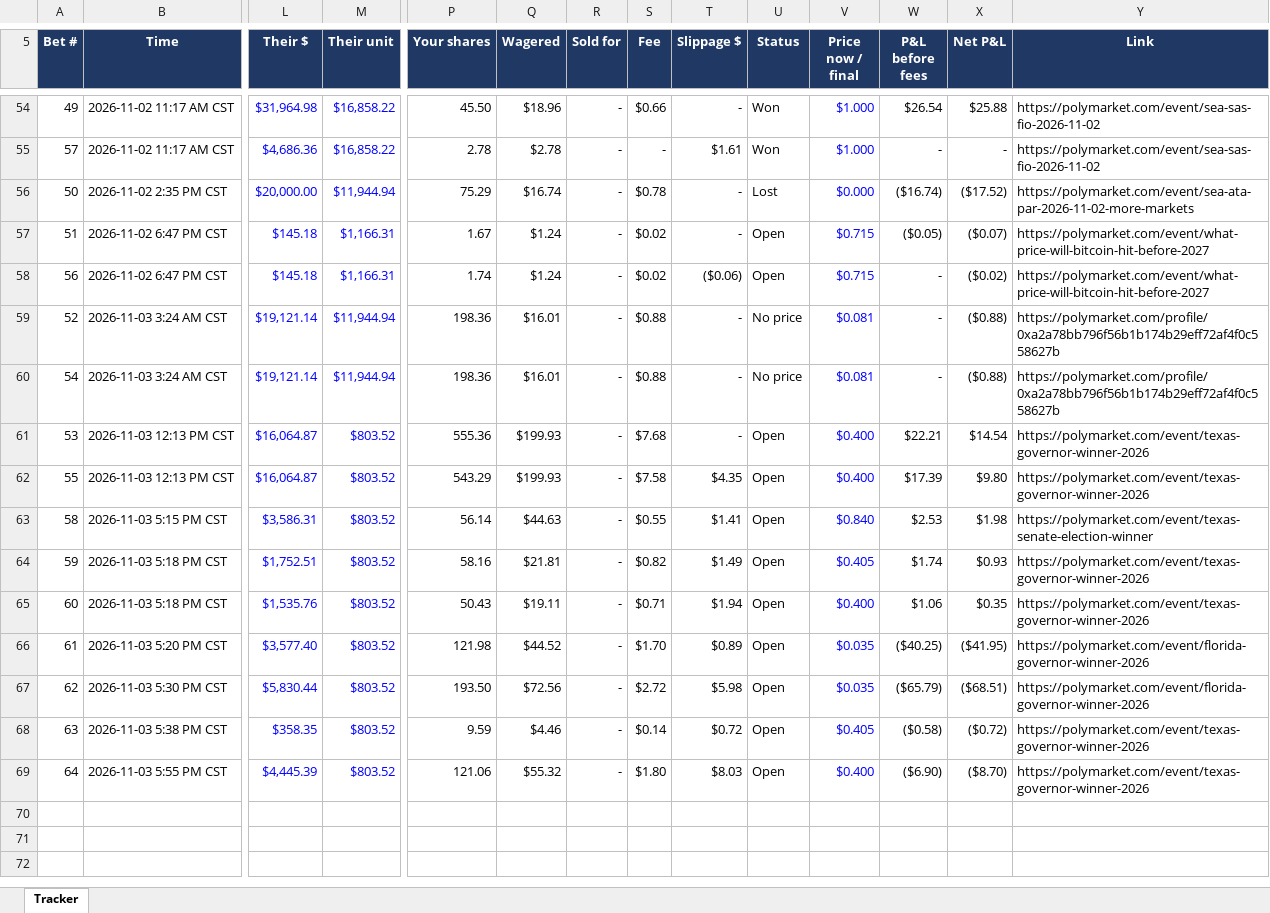
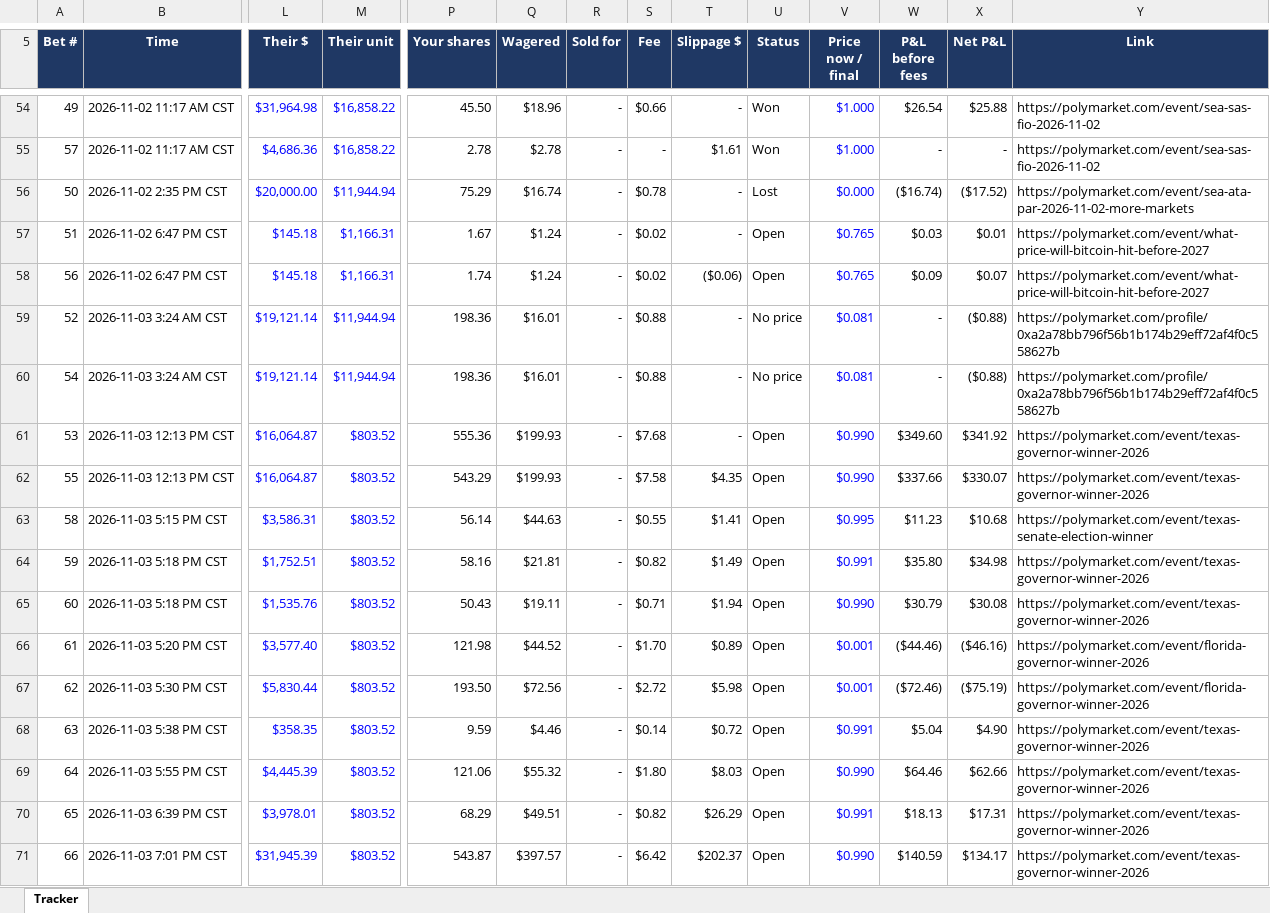
Before and after one commit to domc47/bethub, an Excel workbook: copy_tracker.xlsx, sheet Tracker, drawn as a sheet; only a part is shown, gaps mark what is left out; values as stored, in another font and other column widths than the file's, no borders; charts and pictures not drawn; rows hold the shown columns only; the diff covers the shown part only; the diff names each change by its address in the sheet, - before the commit and + after, or states it on an @@ line.

```diff
--- a/copy_tracker.xlsx (sheet Tracker)
+++ b/copy_tracker.xlsx (sheet Tracker)
-V57:V58 (Price now / final): $0.715
+V57:V58 (Price now / final): $0.765
-W57 (P&L before fees): ($0.05)
+W57 (P&L before fees): $0.03
-X57 (Net P&L): ($0.07)
+X57 (Net P&L): $0.01
-W58 (P&L before fees): -
+W58 (P&L before fees): $0.09
-X58 (Net P&L): ($0.02)
+X58 (Net P&L): $0.07
-V61:V62 (Price now / final): $0.400
+V61:V62 (Price now / final): $0.990
-W61 (P&L before fees): $22.21
+W61 (P&L before fees): $349.60
-X61 (Net P&L): $14.54
+X61 (Net P&L): $341.92
-W62 (P&L before fees): $17.39
+W62 (P&L before fees): $337.66
-X62 (Net P&L): $9.80
+X62 (Net P&L): $330.07
-V63 (Price now / final): $0.840
+V63 (Price now / final): $0.995
-W63 (P&L before fees): $2.53
+W63 (P&L before fees): $11.23
-X63 (Net P&L): $1.98
+X63 (Net P&L): $10.68
-V64 (Price now / final): $0.405
+V64 (Price now / final): $0.991
-W64 (P&L before fees): $1.74
+W64 (P&L before fees): $35.80
-X64 (Net P&L): $0.93
+X64 (Net P&L): $34.98
-V65 (Price now / final): $0.400
+V65 (Price now / final): $0.990
-W65 (P&L before fees): $1.06
+W65 (P&L before fees): $30.79
-X65 (Net P&L): $0.35
+X65 (Net P&L): $30.08
-V66:V67 (Price now / final): $0.035
+V66:V67 (Price now / final): $0.001
-W66 (P&L before fees): ($40.25)
+W66 (P&L before fees): ($44.46)
-X66 (Net P&L): ($41.95)
+X66 (Net P&L): ($46.16)
-W67 (P&L before fees): ($65.79)
+W67 (P&L before fees): ($72.46)
-X67 (Net P&L): ($68.51)
+X67 (Net P&L): ($75.19)
-V68 (Price now / final): $0.405
+V68 (Price now / final): $0.991
-W68 (P&L before fees): ($0.58)
+W68 (P&L before fees): $5.04
-X68 (Net P&L): ($0.72)
+X68 (Net P&L): $4.90
-V69 (Price now / final): $0.400
+V69 (Price now / final): $0.990
-W69 (P&L before fees): ($6.90)
+W69 (P&L before fees): $64.46
-X69 (Net P&L): ($8.70)
+X69 (Net P&L): $62.66
+row 70: 65 | 2026-11-03 6:39 PM CST | $3,978.01 | $803.52 | 68.29 | $49.51 | - | $0.82 | $26.29 | Open | $0.991 | $18.13 | $17.31 | https://polymarket.com/event/texas-governor-winner-2026
+row 71: 66 | 2026-11-03 7:01 PM CST | $31,945.39 | $803.52 | 543.87 | $397.57 | - | $6.42 | $202.37 | Open | $0.990 | $140.59 | $134.17 | https://polymarket.com/event/texas-governor-winner-2026
```
Also changed, not shown: 2 added rows and 57 edited cells elsewhere in this sheet, hidden cells.
